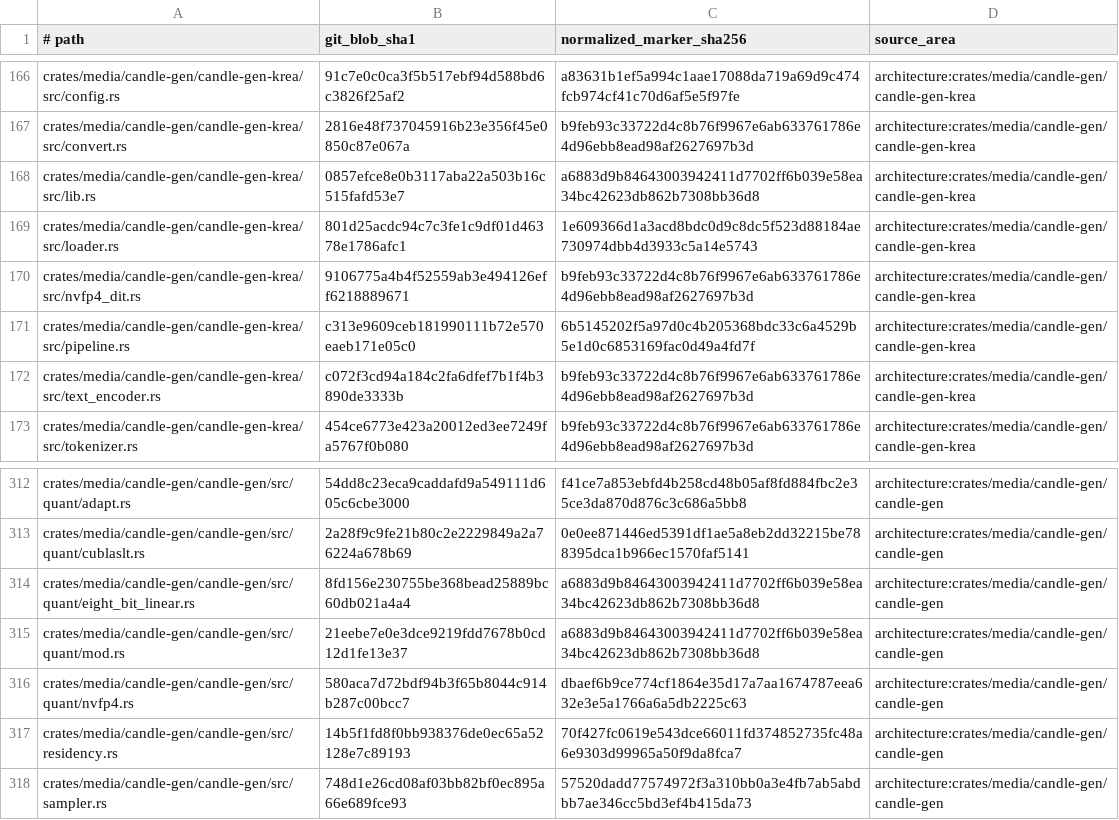
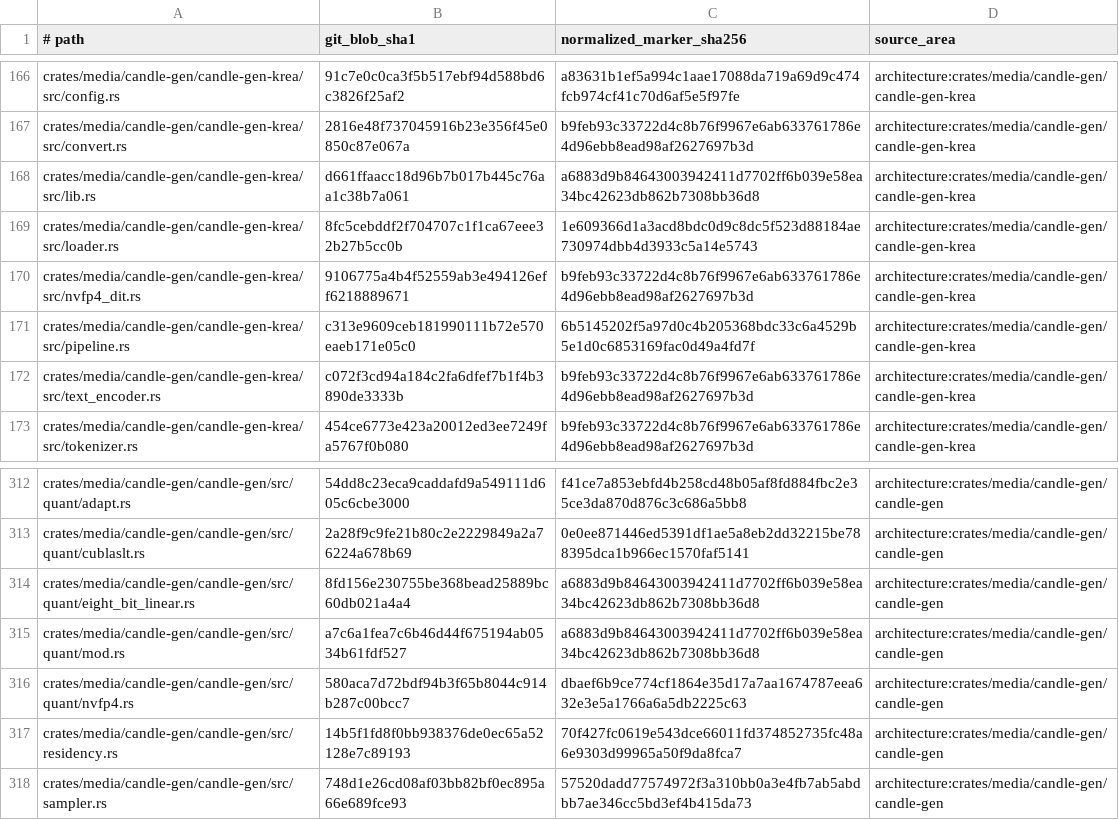
Before and after one commit to SceneWorks/SceneWorks, a TSV file: config/inference-provenance-candidates.tsv, drawn as a sheet; only a part is shown, gaps mark what is left out.

Commit message:
chore(deps): pin device-format rung-4 inference (sc-16096)
Signed-off-by: Michael Trefry <michael@trefry.net>

```diff
--- a/config/inference-provenance-candidates.tsv
+++ b/config/inference-provenance-candidates.tsv
@@ -167,4 +167,4 @@ crates/media/candle-gen/candle-gen-krea/src/config.rs	91c7e0c0ca3f5b517ebf94d588
 crates/media/candle-gen/candle-gen-krea/src/convert.rs	2816e48f737045916b23e356f45e0850c87e067a	b9feb93c33722d4c8b76f9967e6ab633761786e4d96ebb8ead98af2627697b3d	architecture:crates/media/candle-gen/candle-gen-krea
-crates/media/candle-gen/candle-gen-krea/src/lib.rs	0857efce8e0b3117aba22a503b16c515fafd53e7	a6883d9b84643003942411d7702ff6b039e58ea34bc42623db862b7308bb36d8	architecture:crates/media/candle-gen/candle-gen-krea
-crates/media/candle-gen/candle-gen-krea/src/loader.rs	801d25acdc94c7c3fe1c9df01d46378e1786afc1	1e609366d1a3acd8bdc0d9c8dc5f523d88184ae730974dbb4d3933c5a14e5743	architecture:crates/media/candle-gen/candle-gen-krea
+crates/media/candle-gen/candle-gen-krea/src/lib.rs	d661ffaacc18d96b7b017b445c76aa1c38b7a061	a6883d9b84643003942411d7702ff6b039e58ea34bc42623db862b7308bb36d8	architecture:crates/media/candle-gen/candle-gen-krea
+crates/media/candle-gen/candle-gen-krea/src/loader.rs	8fc5cebddf2f704707c1f1ca67eee32b27b5cc0b	1e609366d1a3acd8bdc0d9c8dc5f523d88184ae730974dbb4d3933c5a14e5743	architecture:crates/media/candle-gen/candle-gen-krea
 crates/media/candle-gen/candle-gen-krea/src/nvfp4_dit.rs	9106775a4b4f52559ab3e494126eff6218889671	b9feb93c33722d4c8b76f9967e6ab633761786e4d96ebb8ead98af2627697b3d	architecture:crates/media/candle-gen/candle-gen-krea
@@ -314,3 +314,3 @@ crates/media/candle-gen/candle-gen/src/quant/cublaslt.rs	2a28f9c9fe21b80c2e22298
 crates/media/candle-gen/candle-gen/src/quant/eight_bit_linear.rs	8fd156e230755be368bead25889bc60db021a4a4	a6883d9b84643003942411d7702ff6b039e58ea34bc42623db862b7308bb36d8	architecture:crates/media/candle-gen/candle-gen
-crates/media/candle-gen/candle-gen/src/quant/mod.rs	21eebe7e0e3dce9219fdd7678b0cd12d1fe13e37	a6883d9b84643003942411d7702ff6b039e58ea34bc42623db862b7308bb36d8	architecture:crates/media/candle-gen/candle-gen
+crates/media/candle-gen/candle-gen/src/quant/mod.rs	a7c6a1fea7c6b46d44f675194ab0534b61fdf527	a6883d9b84643003942411d7702ff6b039e58ea34bc42623db862b7308bb36d8	architecture:crates/media/candle-gen/candle-gen
 crates/media/candle-gen/candle-gen/src/quant/nvfp4.rs	580aca7d72bdf94b3f65b8044c914b287c00bcc7	dbaef6b9ce774cf1864e35d17a7aa1674787eea632e3e5a1766a6a5db2225c63	architecture:crates/media/candle-gen/candle-gen
```
Also changed, not shown: 13 other files.
